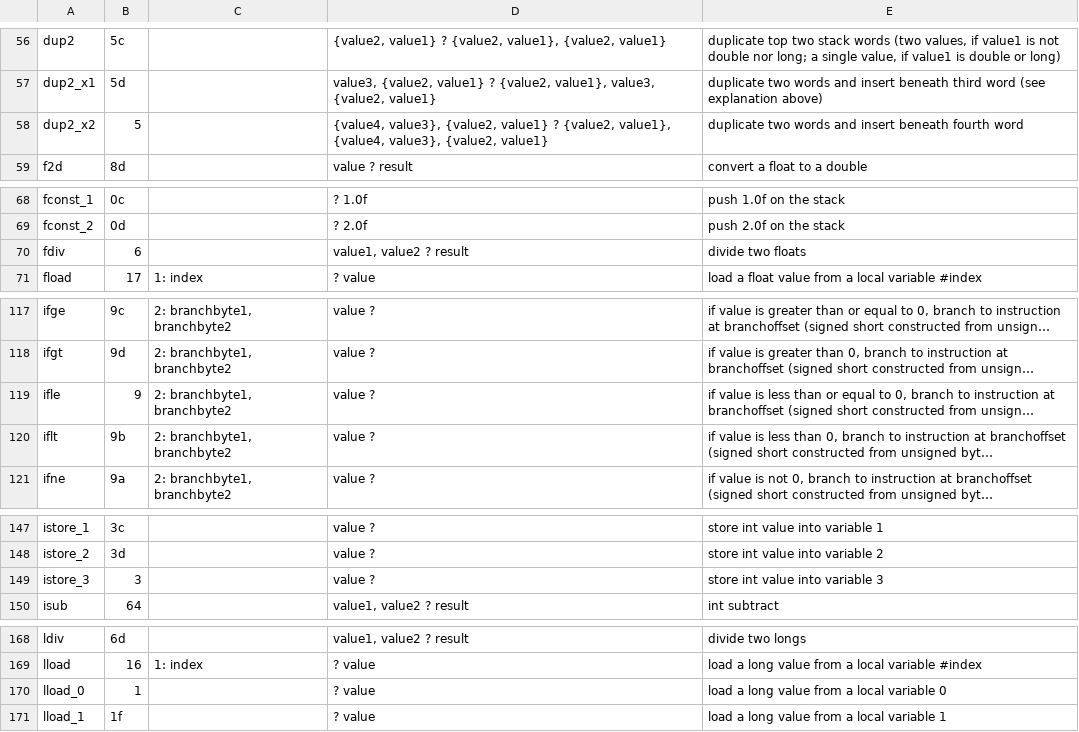
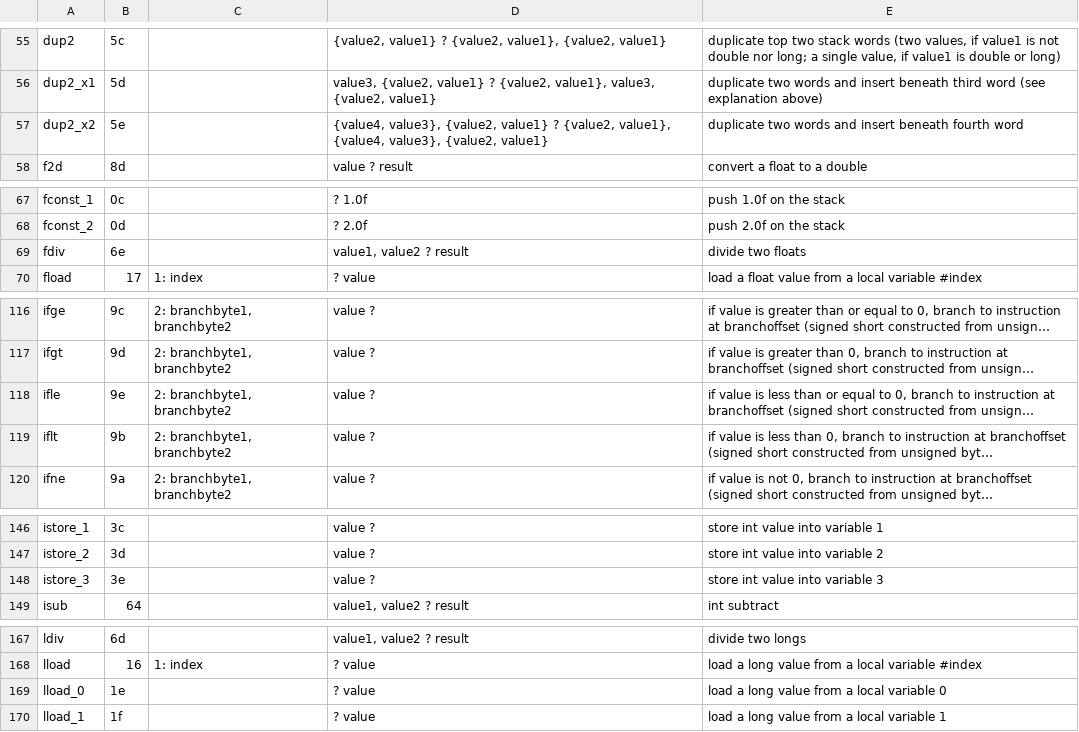
Before and after one commit to isosphere/pyjavadisassemble, a CSV file: opcodes.csv, drawn as a sheet; only a part is shown, gaps mark what is left out; long unchanged cells end in …; addresses are those after the commit; the diff covers the shown part only; the diff names each change by its address in the sheet, - before the commit and + after, or states it on an @@ line.

```diff
--- a/opcodes.csv
+++ b/opcodes.csv
-B57: 5
+B57: 5e
-B69: 6
+B69: 6e
-B118: 9
+B118: 9e
-B148: 3
+B148: 3e
-B169: 1
+B169: 1e
```
Also changed, not shown: 1 removed row and 5 edited cells elsewhere in this file, 1 other file.
